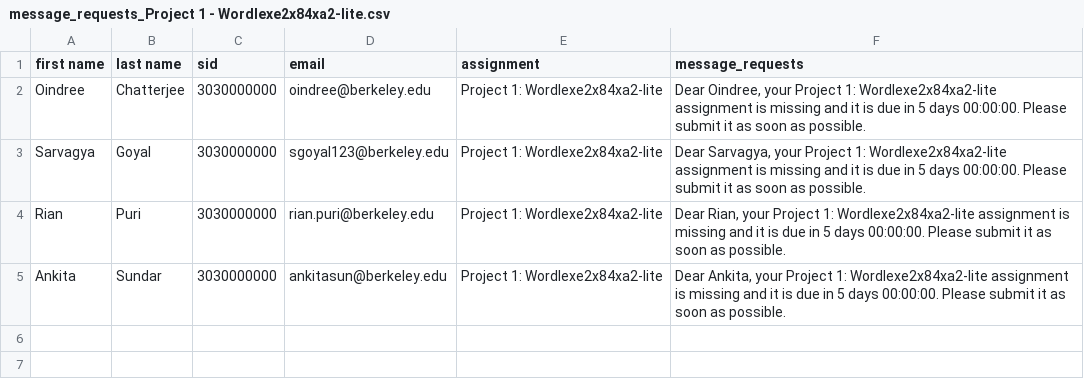
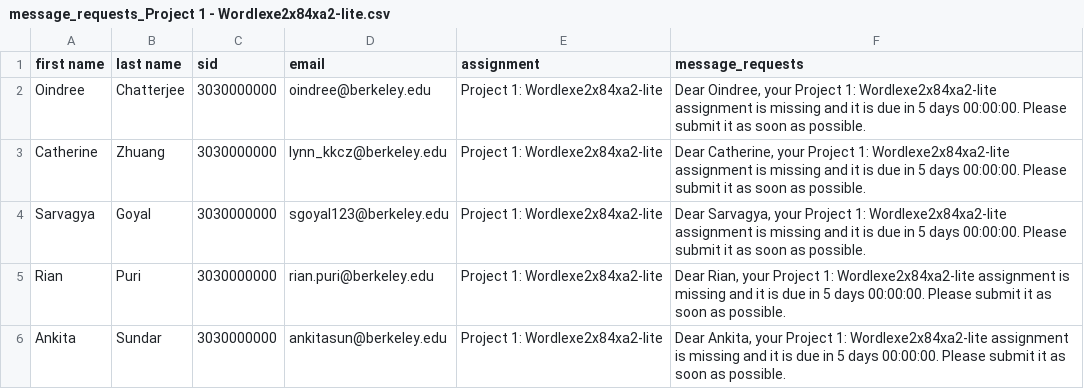
Before and after one commit to AFA-Tooling/remind, a CSV file: email-service/message_requests/message_requests_Project 1 - Wordlexe2x84xa2-lite.csv, drawn as a sheet.

Commit message:
created a new main.py, renamed the old main.py to main_old.py, changed some message requests for testing purposes

```diff
--- a/email-service/message_requests/message_requests_Project 1 - Wordlexe2x84xa2-lite.csv
+++ b/email-service/message_requests/message_requests_Project 1 - Wordlexe2x84xa2-lite.csv
@@ -2,2 +2,3 @@ first name,last name,sid,email,assignment,message_requests
 Oindree,Chatterjee,3030000000,oindree@berkeley.edu,Project 1: Wordlexe2x84xa2-lite,"Dear Oindree, your Project 1: Wordlexe2x84xa2-lite assignment is missing and it is due in 5 days 00:00:00. Please submit it as soon as possible."
+Catherine,Zhuang,3030000000,lynn_kkcz@berkeley.edu,Project 1: Wordlexe2x84xa2-lite,"Dear Catherine, your Project 1: Wordlexe2x84xa2-lite assignment is missing and it is due in 5 days 00:00:00. Please submit it as soon as possible."
 Sarvagya,Goyal,3030000000,sgoyal123@berkeley.edu,Project 1: Wordlexe2x84xa2-lite,"Dear Sarvagya, your Project 1: Wordlexe2x84xa2-lite assignment is missing and it is due in 5 days 00:00:00. Please submit it as soon as possible."
```
Also changed, not shown: email-service/message_requests/message_requests_Project 2 - Spelling Bee.csv, email-service/message_requests/message_requests_Project 3 - 2048.csv, 2 other files.
